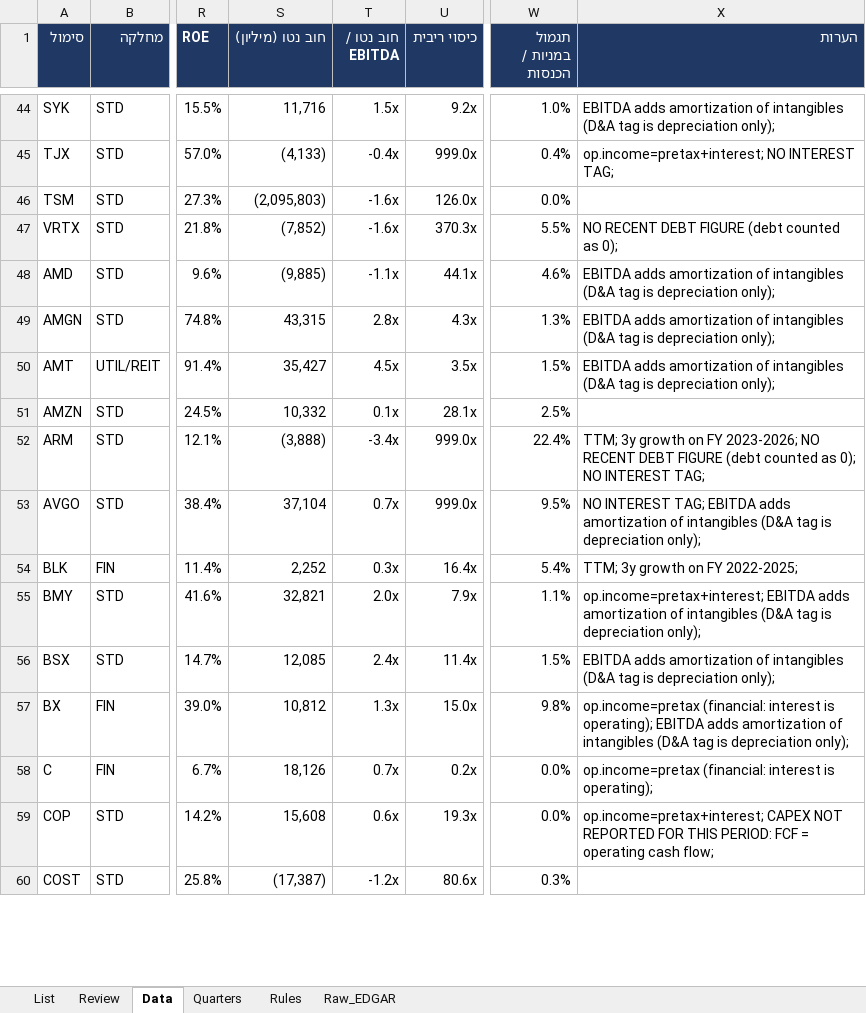
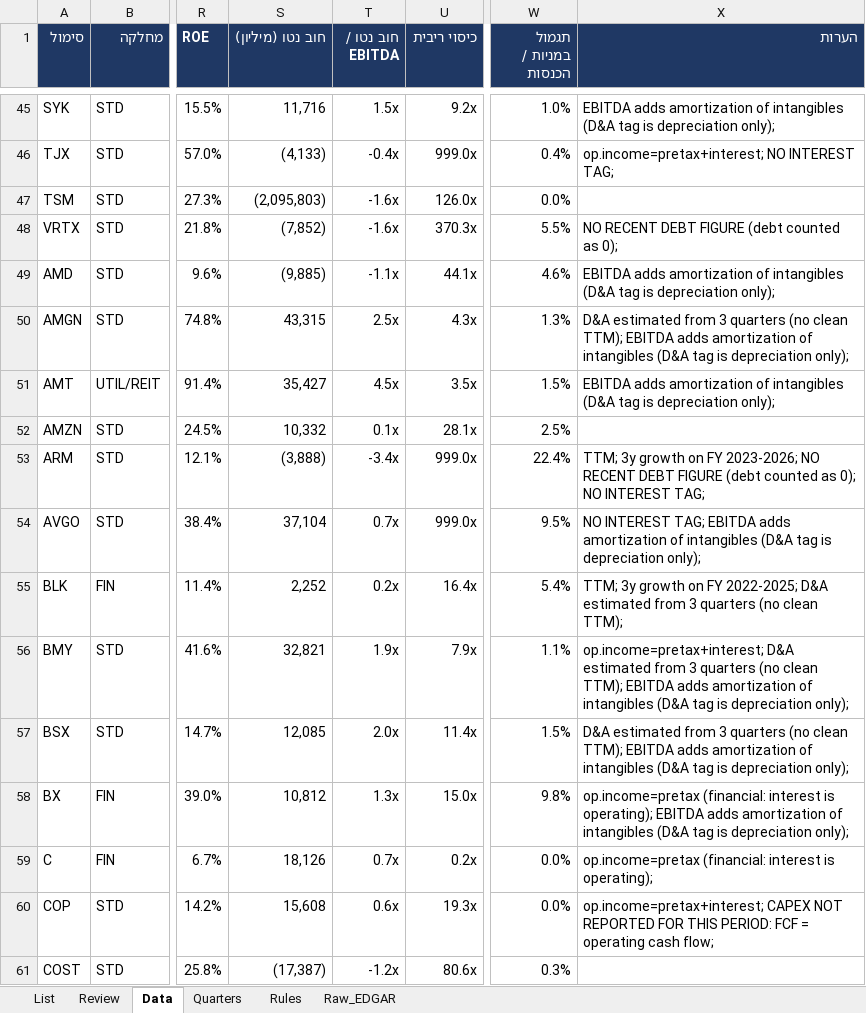
Before and after one commit to Liornim/spmo-market-bridge, an Excel workbook: core/CORE_list.xlsx, sheet Data, drawn as a sheet; only a part is shown, gaps mark what is left out; values as stored, in another font and other column widths than the file's, no borders; addresses are those after the commit; the diff covers the shown part only; the diff names each change by its address in the sheet, - before the commit and + after, or states it on an @@ line.

```diff
--- a/core/CORE_list.xlsx (sheet Data)
+++ b/core/CORE_list.xlsx (sheet Data)
-T50 (חוב נטו / EBITDA): 2.8x
+T50 (חוב נטו / EBITDA): 2.5x
-X50 (הערות): EBITDA adds…
+X50 (הערות): D&A estimated from 3 quarters (no clean TTM); EBITDA adds…
-T55 (חוב נטו / EBITDA): 0.3x
+T55 (חוב נטו / EBITDA): 0.2x
-X55 (הערות): …FY 2022-2025;
+X55 (הערות): …FY 2022-2025; D&A estimated from 3 quarters (no clean TTM);
-T56 (חוב נטו / EBITDA): 2.0x
+T56 (חוב נטו / EBITDA): 1.9x
-X56 (הערות): op.income=pretax+interest; EBITDA adds…
+X56 (הערות): op.income=pretax+interest; D&A estimated from 3 quarters (no clean TTM); EBITDA adds…
-T57 (חוב נטו / EBITDA): 2.4x
+T57 (חוב נטו / EBITDA): 2.0x
-X57 (הערות): EBITDA adds…
+X57 (הערות): D&A estimated from 3 quarters (no clean TTM); EBITDA adds…
```
Also changed, not shown: 1 added row, 1 removed row and 10 edited cells elsewhere in this sheet, sheet Review, sheet List, sheet Raw_EDGAR, 32 other files.
